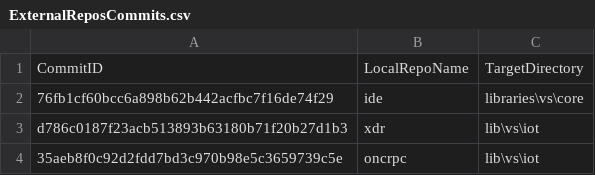
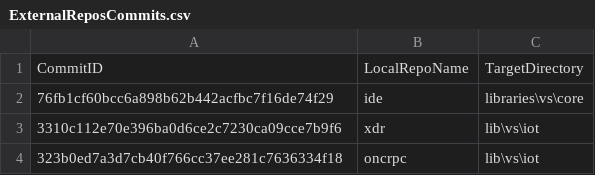
Before and after one commit to ATECoder/dn.onc.rpc, a CSV file: ExternalReposCommits.csv, drawn as a sheet.

```diff
--- a/ExternalReposCommits.csv
+++ b/ExternalReposCommits.csv
@@ -2,3 +2,3 @@ CommitID,LocalRepoName,TargetDirectory
 76fb1cf60bcc6a898b62b442acfbc7f16de74f29,ide,libraries\vs\core
-d786c0187f23acb513893b63180b71f20b27d1b3,xdr,lib\vs\iot
-35aeb8f0c92d2fdd7bd3c970b98e5c3659739c5e,oncrpc,lib\vs\iot
+3310c112e70e396ba0d6ce2c7230ca09cce7b9f6,xdr,lib\vs\iot
+323b0ed7a3d7cb40f766cc37ee281c7636334f18,oncrpc,lib\vs\iot
```
Also changed, not shown: 23 other files.
